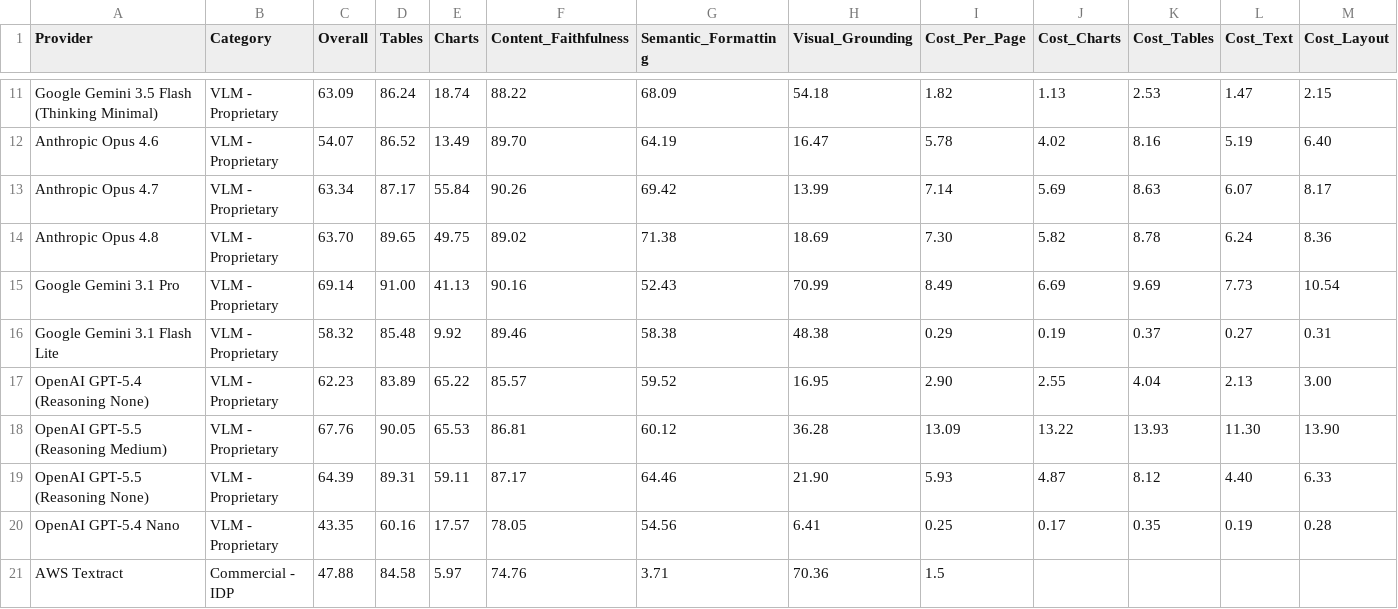
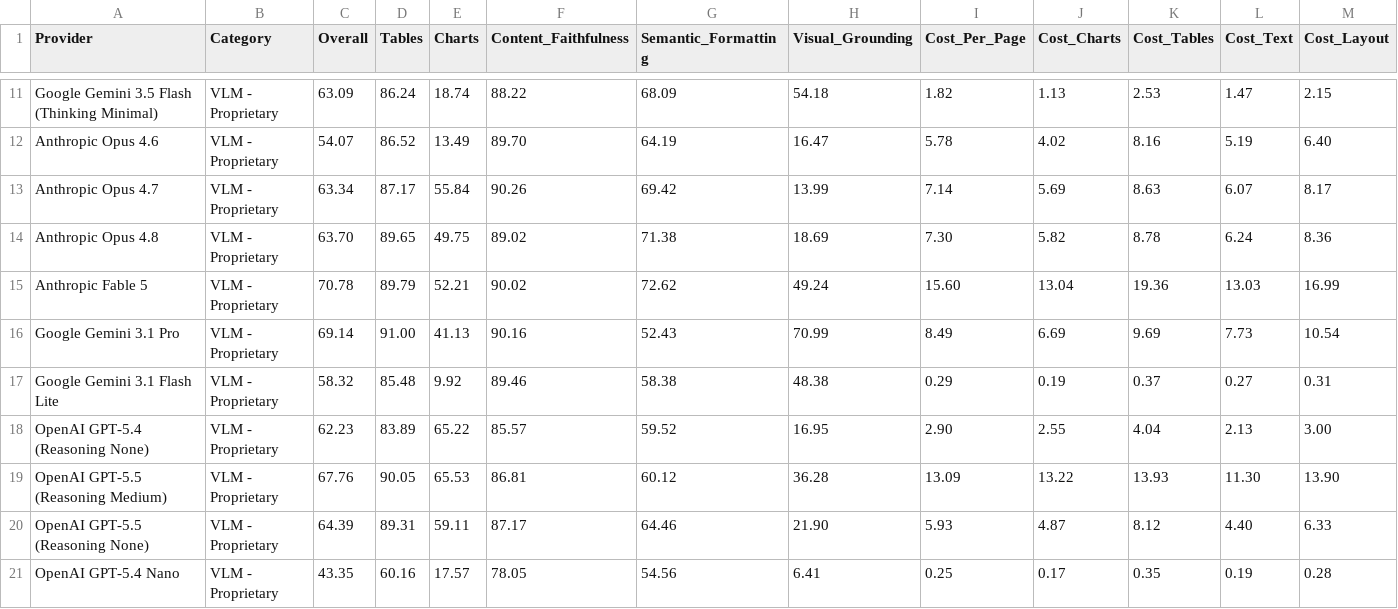
Before and after one commit to Firas013/ArabicFinBench, a CSV file: leaderboard.csv, drawn as a sheet; only a part is shown, gaps mark what is left out; the shorter side is filled out with more unchanged rows; rows hold the shown columns only; the diff names each change by its address in the sheet, - before the commit and + after, or states it on an @@ line.

Commit message:
Add Anthropic Fable 5 parse-with-layout pipeline (#50)
Register anthropic_fable_5_parse_with_layout_file using the shared
anthropic provider with claude-fable-5. Add the model's pricing row
($10/$50 per MTok) and include it in the no-sampling-params guard,
since it rejects temperature like Opus 4.7+. Add the leaderboard row
with benchmark metrics and per-category costs, and regenerate the
README top-10 table.

```diff
--- a/leaderboard.csv
+++ b/leaderboard.csv
+row 15: Anthropic Fable 5 | VLM - Proprietary | 70.78 | 89.79 | 52.21 | 90.02 | 72.62 | 49.24 | 15.60 | 13.04 | 19.36 | 13.03 | 16.99
```
Also changed, not shown: 4 other files.
